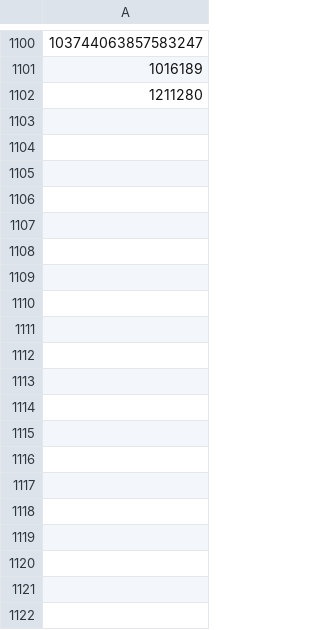
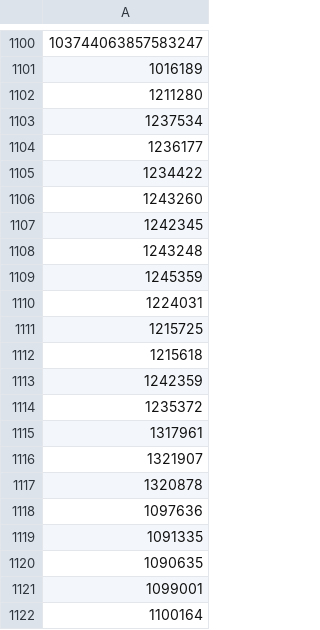
Before and after one commit to 0xHristo/ArbitrageBotV4, a CSV file: exchanges/profits_wmatic.csv, drawn as a sheet; only a part is shown, gaps mark what is left out; the diff covers the shown part only; the diff names each change by its address in the sheet, - before the commit and + after, or states it on an @@ line.

```diff
--- a/exchanges/profits_wmatic.csv
+++ b/exchanges/profits_wmatic.csv
+row 1103: 1237534
+row 1104: 1236177
+row 1105: 1234422
+row 1106: 1243260
+row 1107: 1242345
+row 1108: 1243248
+row 1109: 1245359
+row 1110: 1224031
+row 1111: 1215725
+row 1112: 1215618
+row 1113: 1242359
+row 1114: 1235372
+row 1115: 1317961
+row 1116: 1321907
+row 1117: 1320878
+row 1118: 1097636
+row 1119: 1091335
+row 1120: 1090635
+row 1121: 1099001
+row 1122: 1100164
```
Also changed, not shown: 58 added rows elsewhere in this file, 37 other files.
